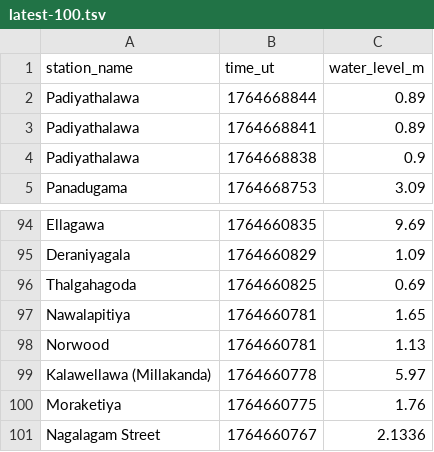
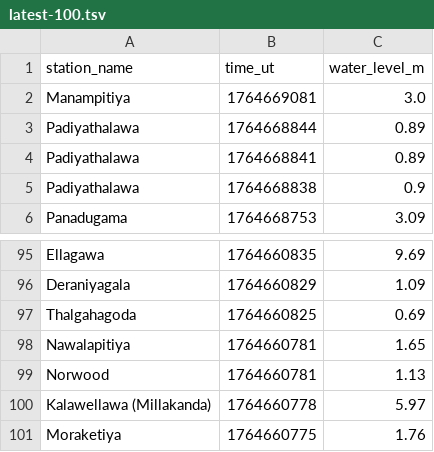
Before and after one commit to nuuuwan/lk_irrigation, a TSV file: data/latest-100.tsv, drawn as a sheet; only a part is shown, gaps mark what is left out; removed rows and columns are numbered as before the commit, all else as after; the diff names each change by its address in the sheet, - before the commit and + after, or states it on an @@ line.

```diff
--- a/data/latest-100.tsv
+++ b/data/latest-100.tsv
+row 2: Manampitiya | 1764669081 | 3.0
-row 101: Nagalagam Street | 1764660767 | 2.1336
```
Also changed, not shown: data/all.tsv, data/latest-1000.tsv, 7 other files.
